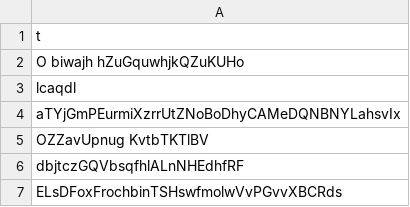
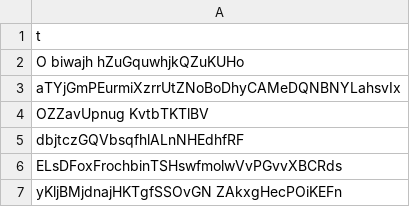
Before and after one commit to diegolikescode/rinha-backend-2023q3, a TSV file: load-test/resources/termos-busca.tsv, drawn as a sheet; only a part is shown; the shorter side is filled out with more unchanged rows; the diff names each change by its address in the sheet, - before the commit and + after, or states it on an @@ line.

Commit message:
test payloads

```diff
--- a/load-test/resources/termos-busca.tsv
+++ b/load-test/resources/termos-busca.tsv
-row 3: lcaqdl
```
Also changed, not shown: 16 other files.
